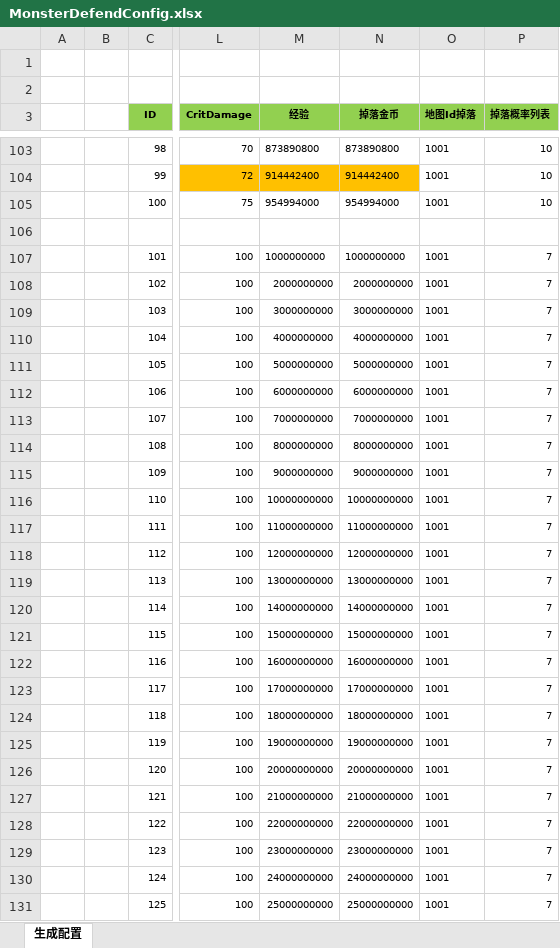
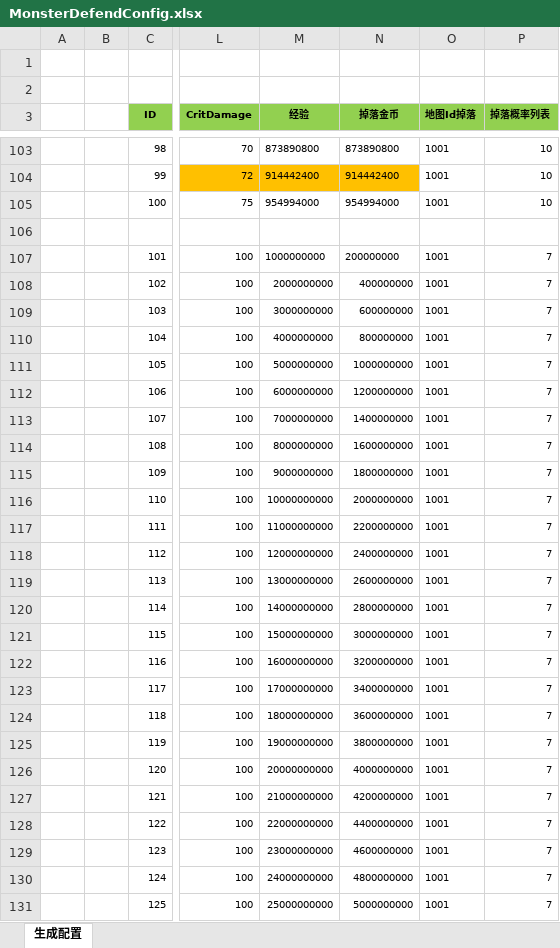
Before and after one commit to wokanjianyang/WrittenLegend, an Excel workbook: Excel/MonsterDefendConfig.xlsx, sheet 生成配置, drawn as a sheet; only a part is shown, gaps mark what is left out; values as stored, in another font and other column widths than the file's, no borders; the diff covers the shown part only; the diff names each change by its address in the sheet, - before the commit and + after, or states it on an @@ line.

```diff
--- a/Excel/MonsterDefendConfig.xlsx (sheet 生成配置)
+++ b/Excel/MonsterDefendConfig.xlsx (sheet 生成配置)
-N107 (掉落金币): 1000000000
+N107 (掉落金币): 200000000
-N108 (掉落金币): 2000000000
+N108 (掉落金币): 400000000
-N109 (掉落金币): 3000000000
+N109 (掉落金币): 600000000
-N110 (掉落金币): 4000000000
+N110 (掉落金币): 800000000
-N111 (掉落金币): 5000000000
+N111 (掉落金币): 1000000000
-N112 (掉落金币): 6000000000
+N112 (掉落金币): 1200000000
-N113 (掉落金币): 7000000000
+N113 (掉落金币): 1400000000
-N114 (掉落金币): 8000000000
+N114 (掉落金币): 1600000000
-N115 (掉落金币): 9000000000
+N115 (掉落金币): 1800000000
-N116 (掉落金币): 10000000000
+N116 (掉落金币): 2000000000
-N117 (掉落金币): 11000000000
+N117 (掉落金币): 2200000000
-N118 (掉落金币): 12000000000
+N118 (掉落金币): 2400000000
-N119 (掉落金币): 13000000000
+N119 (掉落金币): 2600000000
-N120 (掉落金币): 14000000000
+N120 (掉落金币): 2800000000
-N121 (掉落金币): 15000000000
+N121 (掉落金币): 3000000000
-N122 (掉落金币): 16000000000
+N122 (掉落金币): 3200000000
-N123 (掉落金币): 17000000000
+N123 (掉落金币): 3400000000
-N124 (掉落金币): 18000000000
+N124 (掉落金币): 3600000000
-N125 (掉落金币): 19000000000
+N125 (掉落金币): 3800000000
-N126 (掉落金币): 20000000000
+N126 (掉落金币): 4000000000
-N127 (掉落金币): 21000000000
+N127 (掉落金币): 4200000000
-N128 (掉落金币): 22000000000
+N128 (掉落金币): 4400000000
-N129 (掉落金币): 23000000000
+N129 (掉落金币): 4600000000
-N130 (掉落金币): 24000000000
+N130 (掉落金币): 4800000000
-N131 (掉落金币): 25000000000
+N131 (掉落金币): 5000000000
```
Also changed, not shown: 75 edited cells elsewhere in this sheet, 6 other files.
